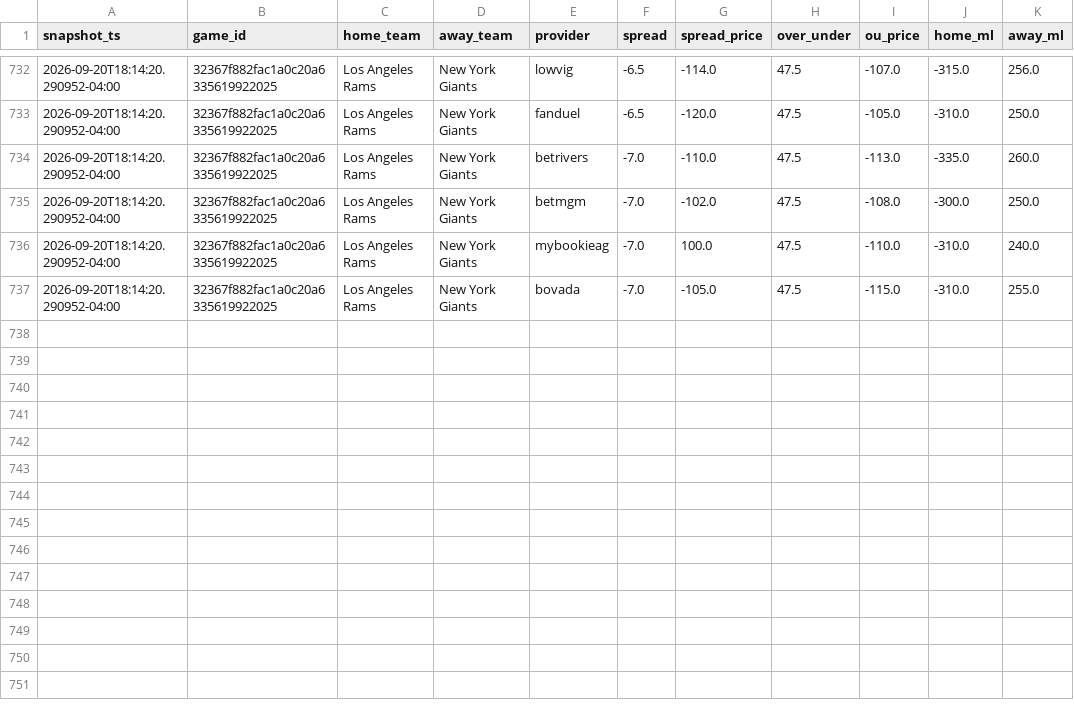
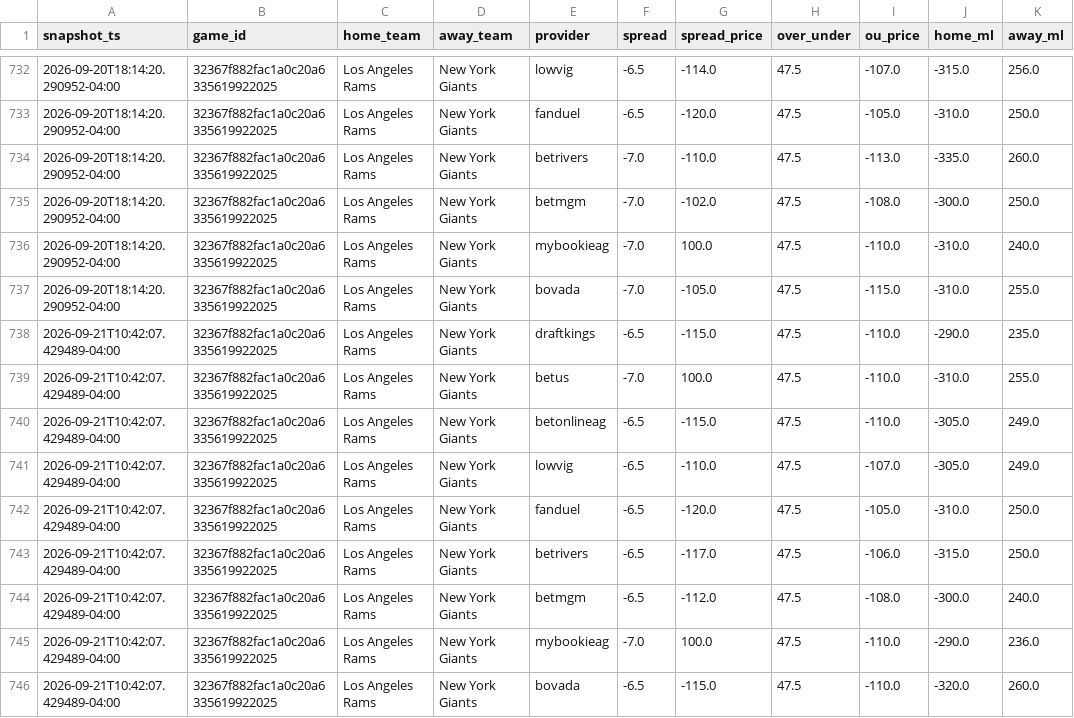
Before and after one commit to vladk-III/NFL-Football, a CSV file: data/odds_snapshots.csv, drawn as a sheet; only a part is shown, gaps mark what is left out; the diff names each change by its address in the sheet, - before the commit and + after, or states it on an @@ line.

Commit message:
data: auto snapshot —  wk [2026-09-21]

```diff
--- a/data/odds_snapshots.csv
+++ b/data/odds_snapshots.csv
+row 738: 2026-09-21T10:42:07.429489-04:00 | 32367f882fac1a0c20a6335619922025 | Los Angeles Rams | New York Giants | draftkings | -6.5 | -115.0 | 47.5 | -110.0 | -290.0 | 235.0
+row 739: 2026-09-21T10:42:07.429489-04:00 | 32367f882fac1a0c20a6335619922025 | Los Angeles Rams | New York Giants | betus | -7.0 | 100.0 | 47.5 | -110.0 | -310.0 | 255.0
+row 740: 2026-09-21T10:42:07.429489-04:00 | 32367f882fac1a0c20a6335619922025 | Los Angeles Rams | New York Giants | betonlineag | -6.5 | -115.0 | 47.5 | -110.0 | -305.0 | 249.0
+row 741: 2026-09-21T10:42:07.429489-04:00 | 32367f882fac1a0c20a6335619922025 | Los Angeles Rams | New York Giants | lowvig | -6.5 | -110.0 | 47.5 | -107.0 | -305.0 | 249.0
+row 742: 2026-09-21T10:42:07.429489-04:00 | 32367f882fac1a0c20a6335619922025 | Los Angeles Rams | New York Giants | fanduel | -6.5 | -120.0 | 47.5 | -105.0 | -310.0 | 250.0
+row 743: 2026-09-21T10:42:07.429489-04:00 | 32367f882fac1a0c20a6335619922025 | Los Angeles Rams | New York Giants | betrivers | -6.5 | -117.0 | 47.5 | -106.0 | -315.0 | 250.0
+row 744: 2026-09-21T10:42:07.429489-04:00 | 32367f882fac1a0c20a6335619922025 | Los Angeles Rams | New York Giants | betmgm | -6.5 | -112.0 | 47.5 | -108.0 | -300.0 | 240.0
+row 745: 2026-09-21T10:42:07.429489-04:00 | 32367f882fac1a0c20a6335619922025 | Los Angeles Rams | New York Giants | mybookieag | -7.0 | 100.0 | 47.5 | -110.0 | -290.0 | 236.0
+row 746: 2026-09-21T10:42:07.429489-04:00 | 32367f882fac1a0c20a6335619922025 | Los Angeles Rams | New York Giants | bovada | -6.5 | -115.0 | 47.5 | -110.0 | -320.0 | 260.0
```
Also changed, not shown: data/games.csv, data/weather.csv.
